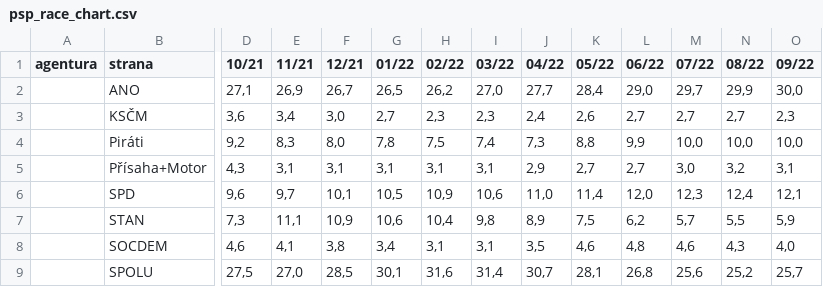
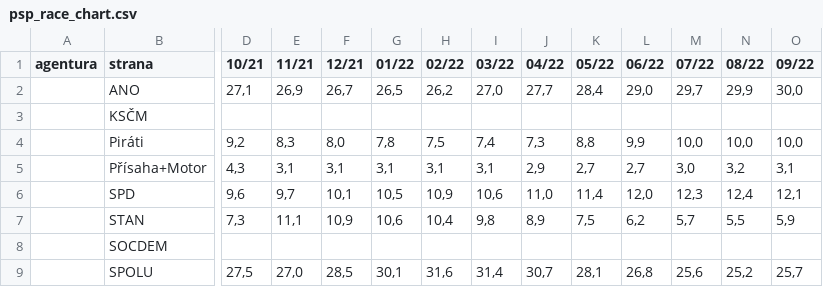
Before and after one commit to michalskop/mandaty-2022, a CSV file: backend/data/psp_race_chart.csv, drawn as a sheet; only a part is shown, gaps mark what is left out; the diff covers the shown part only; the diff names each change by its address in the sheet, - before the commit and + after, or states it on an @@ line.

```diff
--- a/backend/data/psp_race_chart.csv
+++ b/backend/data/psp_race_chart.csv
-D3 (10/21): 3,6
+D3 (10/21): (empty)
-E3 (11/21): 3,4
+E3 (11/21): (empty)
-F3 (12/21): 3,0
+F3 (12/21): (empty)
-G3 (01/22): 2,7
+G3 (01/22): (empty)
-H3 (02/22): 2,3
+H3 (02/22): (empty)
-I3 (03/22): 2,3
+I3 (03/22): (empty)
-J3 (04/22): 2,4
+J3 (04/22): (empty)
-K3 (05/22): 2,6
+K3 (05/22): (empty)
-L3 (06/22): 2,7
+L3 (06/22): (empty)
-M3 (07/22): 2,7
+M3 (07/22): (empty)
-N3 (08/22): 2,7
+N3 (08/22): (empty)
-O3 (09/22): 2,3
+O3 (09/22): (empty)
-D8 (10/21): 4,6
+D8 (10/21): (empty)
-E8 (11/21): 4,1
+E8 (11/21): (empty)
-F8 (12/21): 3,8
+F8 (12/21): (empty)
-G8 (01/22): 3,4
+G8 (01/22): (empty)
-H8 (02/22): 3,1
+H8 (02/22): (empty)
-I8 (03/22): 3,1
+I8 (03/22): (empty)
-J8 (04/22): 3,5
+J8 (04/22): (empty)
-K8 (05/22): 4,6
+K8 (05/22): (empty)
-L8 (06/22): 4,8
+L8 (06/22): (empty)
-M8 (07/22): 4,6
+M8 (07/22): (empty)
-N8 (08/22): 4,3
+N8 (08/22): (empty)
-O8 (09/22): 4,0
+O8 (09/22): (empty)
```
Also changed, not shown: 50 edited cells elsewhere in this file, backend/data/psp2021_regional_results.csv, backend/data/psp2021_regional_votes.csv, 18 other files.
